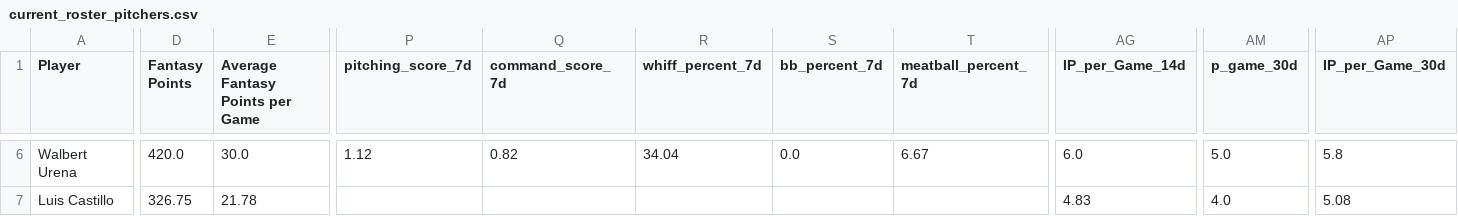
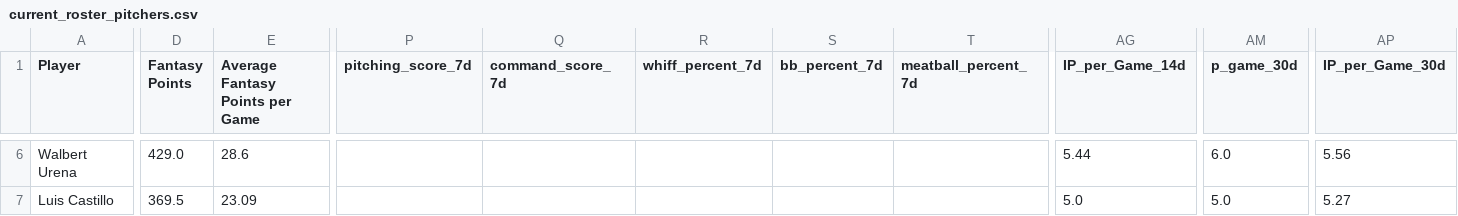
Before and after one commit to youtube-dinner/baseball_analytics, a CSV file: outputs/fantasy_baseball_analytics/current_roster_pitchers.csv, drawn as a sheet; only a part is shown, gaps mark what is left out; the diff covers the shown part only; the diff names each change by its address in the sheet, - before the commit and + after, or states it on an @@ line.

```diff
--- a/outputs/fantasy_baseball_analytics/current_roster_pitchers.csv
+++ b/outputs/fantasy_baseball_analytics/current_roster_pitchers.csv
-D6 (Fantasy Points): 420.0
+D6 (Fantasy Points): 429.0
-E6 (Average Fantasy Points per Game): 30.0
+E6 (Average Fantasy Points per Game): 28.6
-P6 (pitching_score_7d): 1.12
+P6 (pitching_score_7d): (empty)
-Q6 (command_score_7d): 0.82
+Q6 (command_score_7d): (empty)
-R6 (whiff_percent_7d): 34.04
+R6 (whiff_percent_7d): (empty)
-S6 (bb_percent_7d): 0.0
+S6 (bb_percent_7d): (empty)
-T6 (meatball_percent_7d): 6.67
+T6 (meatball_percent_7d): (empty)
-AG6 (IP_per_Game_14d): 6.0
+AG6 (IP_per_Game_14d): 5.44
-AM6 (p_game_30d): 5.0
+AM6 (p_game_30d): 6.0
-AP6 (IP_per_Game_30d): 5.8
+AP6 (IP_per_Game_30d): 5.56
-D7 (Fantasy Points): 326.75
+D7 (Fantasy Points): 369.5
-E7 (Average Fantasy Points per Game): 21.78
+E7 (Average Fantasy Points per Game): 23.09
-AG7 (IP_per_Game_14d): 4.83
+AG7 (IP_per_Game_14d): 5.0
-AM7 (p_game_30d): 4.0
+AM7 (p_game_30d): 5.0
-AP7 (IP_per_Game_30d): 5.08
+AP7 (IP_per_Game_30d): 5.27
```
Also changed, not shown: 157 edited cells elsewhere in this file, outputs/fantasy_baseball_analytics/free_agent_hitters.csv, outputs/fantasy_baseball_analytics/free_agent_pitchers.csv, 16 other files.
